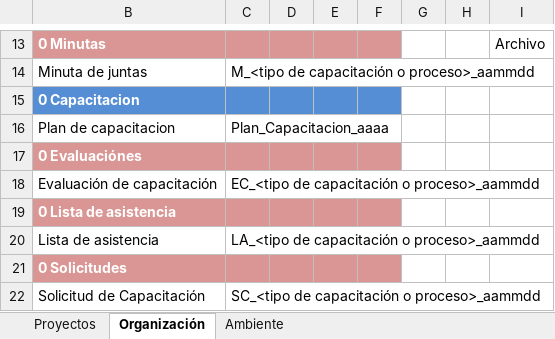
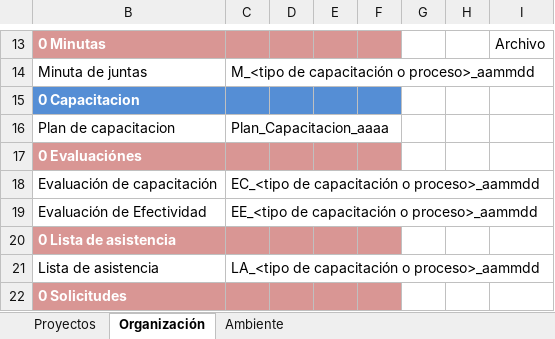
Before and after one commit to CharlsG/IWM, an Excel workbook: Organización/Procesos/Soporte Organizacional/2. Administración de Configuración/IWM_Administración de la Configuración.xlsx, sheet Organización, drawn as a sheet; only a part is shown, gaps mark what is left out; the shorter side is filled out with more unchanged rows; values as stored, in another font and other column widths than the file's, no borders; the diff names each change by its address in the sheet, - before the commit and + after, or states it on an @@ line.

Commit message:
Se contemplo las Evaluaciones de Efectividad en la organizacion de carpetas

```diff
--- a/Organización/Procesos/Soporte Organizacional/2. Administración de Configuración/IWM_Administración de la Configuración.xlsx (sheet Organización)
+++ b/Organización/Procesos/Soporte Organizacional/2. Administración de Configuración/IWM_Administración de la Configuración.xlsx (sheet Organización)
+row 19: Evaluación de Efectividad | EE_<tipo de capacitación o proceso>_aammdd
```
